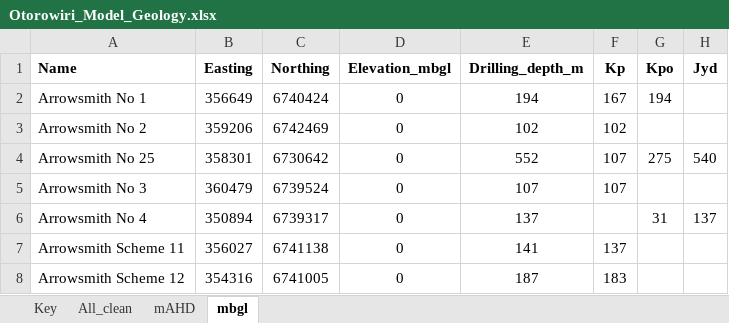
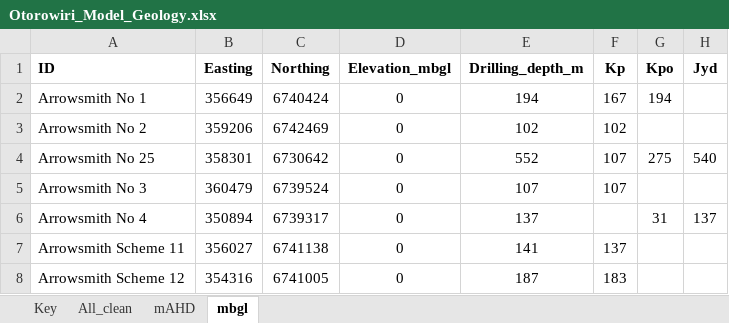
Before and after one commit to malvina-chmielarski/Otorowiri, an Excel workbook: Data/Data_geology/Otorowiri_Model_Geology.xlsx, sheet mbgl, drawn as a sheet; only a part is shown; values as stored, in another font and other column widths than the file's, no borders; the diff names each change by its address in the sheet, - before the commit and + after, or states it on an @@ line.

Commit message:
recommitted Data

```diff
--- a/Data/Data_geology/Otorowiri_Model_Geology.xlsx (sheet mbgl)
+++ b/Data/Data_geology/Otorowiri_Model_Geology.xlsx (sheet mbgl)
-A1: Name
+A1: ID
```
Also changed, not shown: 1 other file.
